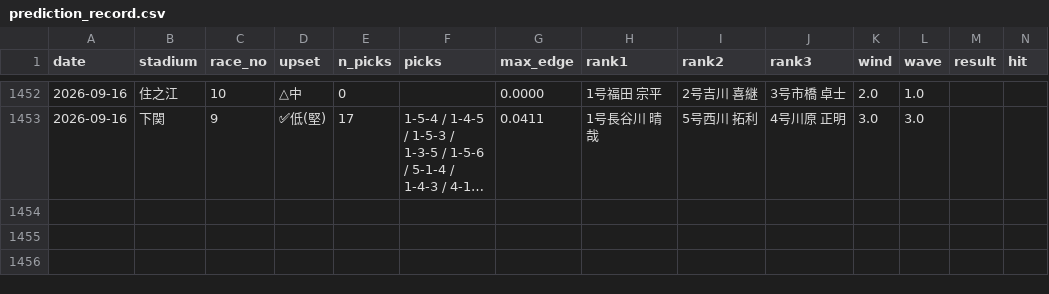
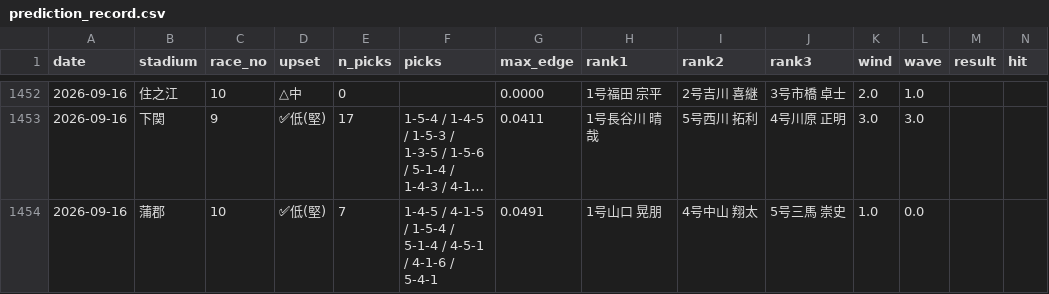
Before and after one commit to mi59jis/kyotei-allauto, a CSV file: prediction_record.csv, drawn as a sheet; only a part is shown, gaps mark what is left out; long unchanged cells end in …; rows hold the shown columns only; the diff names each change by its address in the sheet, - before the commit and + after, or states it on an @@ line.

```diff
--- a/prediction_record.csv
+++ b/prediction_record.csv
+row 1454: 2026-09-16 | 蒲郡 | 10 | ✅低(堅) | 7 | 1-4-5 / 4-1-5 / 1-5-4 / 5-1-4 / 4-5-1 / 4-1-6 / 5-4-1 | 0.0491 | 1号山口 晃朋 | 4号中山 翔太 | 5号三馬 崇史 | 1.0 | 0.0
```
Also changed, not shown: 1 other file.
